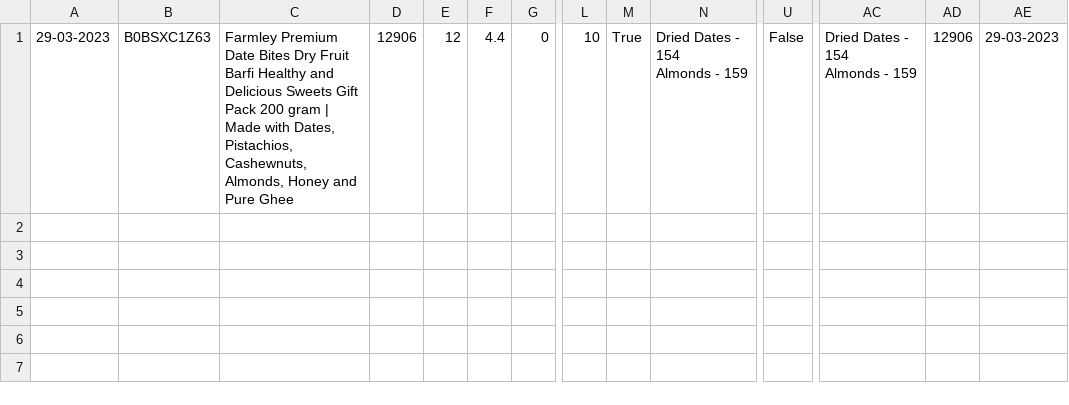
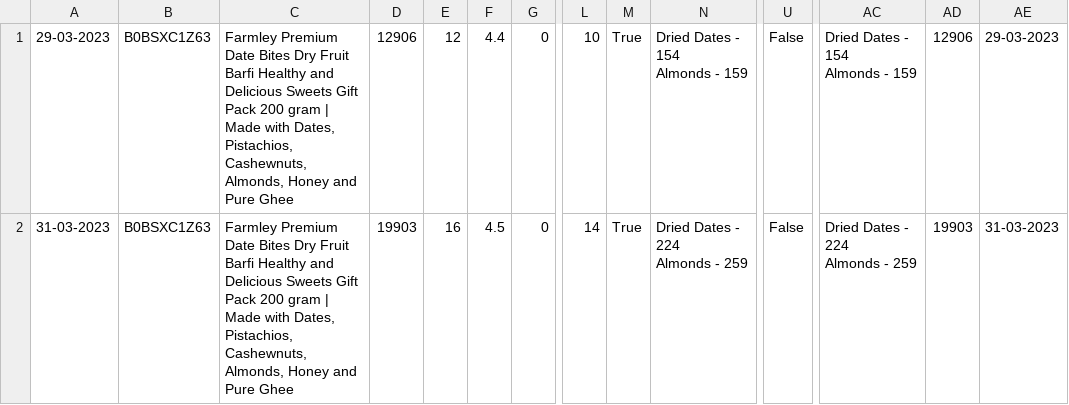
Before and after one commit to ravigarg01/Ravi---Automation, a CSV file: Amazon/naman.csv, drawn as a sheet; only a part is shown, gaps mark what is left out; rows hold the shown columns only; ↵ is a line break in a cell; the diff names each change by its address in the sheet, - before the commit and + after, or states it on an @@ line.

```diff
--- a/Amazon/naman.csv
+++ b/Amazon/naman.csv
+row 2: 31-03-2023 | B0BSXC1Z63 | Farmley Premium Date Bites Dry Fruit Barfi Healthy and Delicious Sweets Gift Pack 200 gram | Made with Dates, Pistachios, Cashewnuts, Almonds, Honey and Pure Ghee | 19903 | 16 | 4.5 | 0 | 14 | True | Dried Dates - 224 ↵ Almonds - 259 | False | Dried Dates - 224 ↵ Almonds - 259 | 19903 | 31-03-2023
```
Also changed, not shown: 3 other files.
